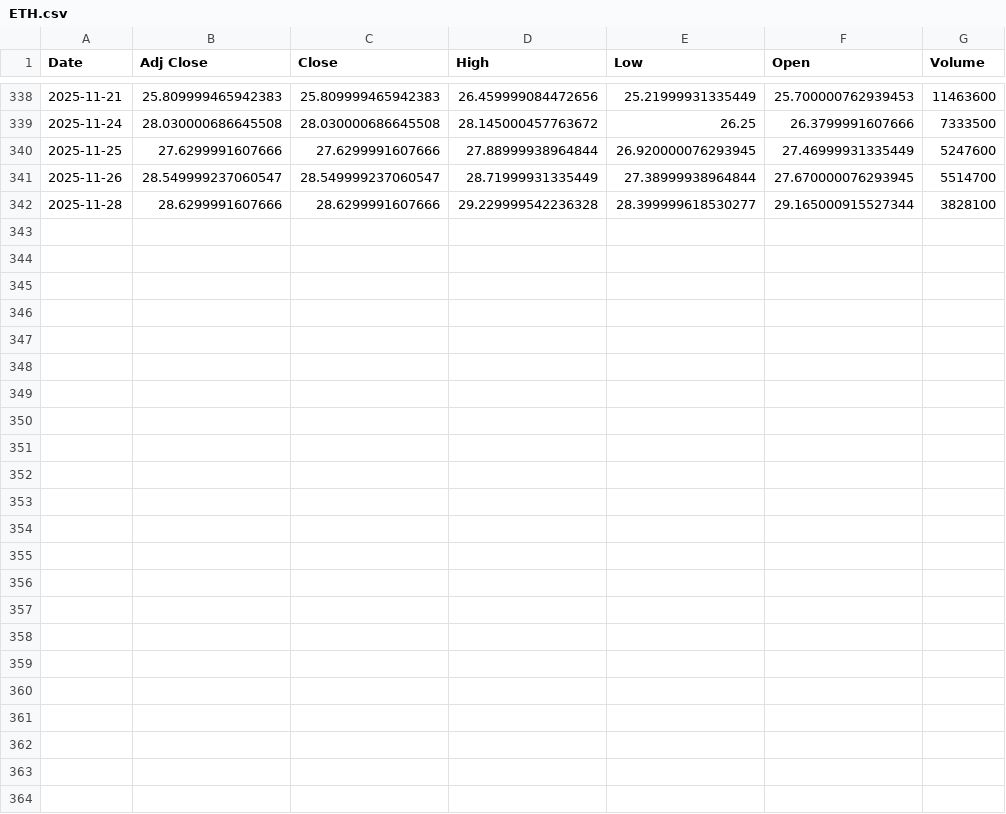
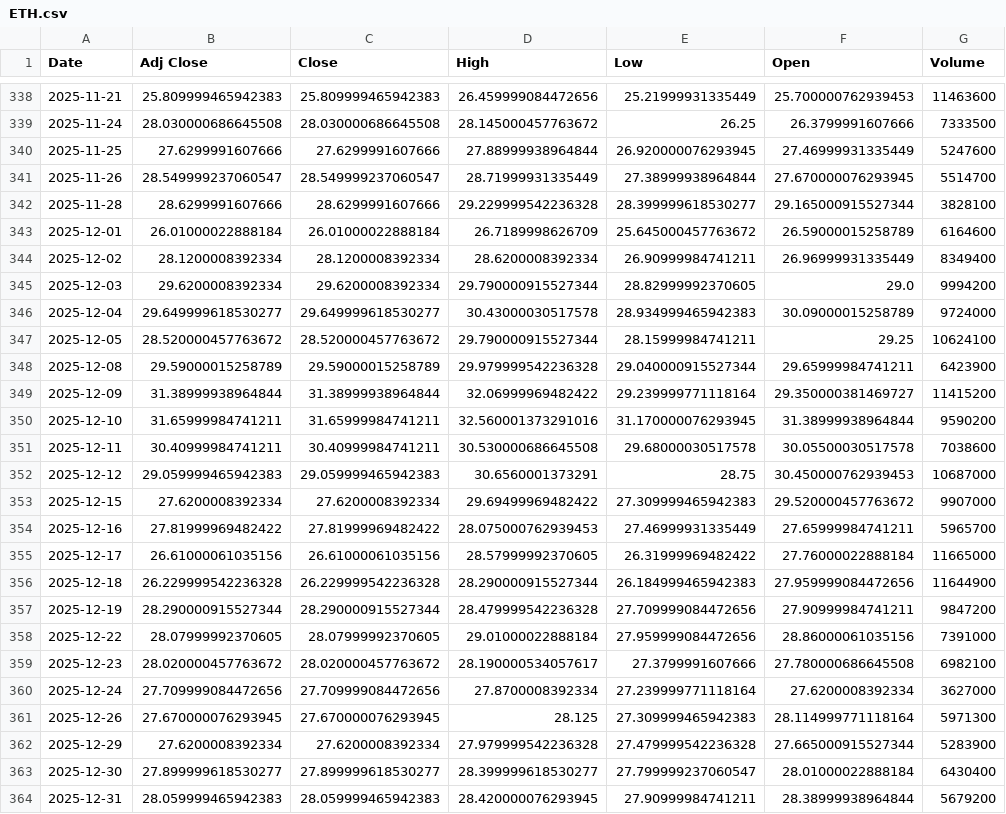
Before and after one commit to AminFiroozi/Trading-Algorithm-Project, a CSV file: tickers/ETH.csv, drawn as a sheet; only a part is shown, gaps mark what is left out; the diff names each change by its address in the sheet, - before the commit and + after, or states it on an @@ line.

```diff
--- a/tickers/ETH.csv
+++ b/tickers/ETH.csv
+row 343: 2025-12-01 | 26.01000022888184 | 26.01000022888184 | 26.7189998626709 | 25.645000457763672 | 26.59000015258789 | 6164600
+row 344: 2025-12-02 | 28.1200008392334 | 28.1200008392334 | 28.6200008392334 | 26.90999984741211 | 26.96999931335449 | 8349400
+row 345: 2025-12-03 | 29.6200008392334 | 29.6200008392334 | 29.790000915527344 | 28.82999992370605 | 29.0 | 9994200
+row 346: 2025-12-04 | 29.649999618530277 | 29.649999618530277 | 30.43000030517578 | 28.934999465942383 | 30.09000015258789 | 9724000
+row 347: 2025-12-05 | 28.520000457763672 | 28.520000457763672 | 29.790000915527344 | 28.15999984741211 | 29.25 | 10624100
+row 348: 2025-12-08 | 29.59000015258789 | 29.59000015258789 | 29.979999542236328 | 29.040000915527344 | 29.65999984741211 | 6423900
+row 349: 2025-12-09 | 31.38999938964844 | 31.38999938964844 | 32.06999969482422 | 29.239999771118164 | 29.350000381469727 | 11415200
+row 350: 2025-12-10 | 31.65999984741211 | 31.65999984741211 | 32.560001373291016 | 31.170000076293945 | 31.38999938964844 | 9590200
+row 351: 2025-12-11 | 30.40999984741211 | 30.40999984741211 | 30.530000686645508 | 29.68000030517578 | 30.05500030517578 | 7038600
+row 352: 2025-12-12 | 29.059999465942383 | 29.059999465942383 | 30.6560001373291 | 28.75 | 30.450000762939453 | 10687000
+row 353: 2025-12-15 | 27.6200008392334 | 27.6200008392334 | 29.69499969482422 | 27.309999465942383 | 29.520000457763672 | 9907000
+row 354: 2025-12-16 | 27.81999969482422 | 27.81999969482422 | 28.075000762939453 | 27.46999931335449 | 27.65999984741211 | 5965700
+row 355: 2025-12-17 | 26.61000061035156 | 26.61000061035156 | 28.57999992370605 | 26.31999969482422 | 27.76000022888184 | 11665000
+row 356: 2025-12-18 | 26.229999542236328 | 26.229999542236328 | 28.290000915527344 | 26.184999465942383 | 27.959999084472656 | 11644900
+row 357: 2025-12-19 | 28.290000915527344 | 28.290000915527344 | 28.479999542236328 | 27.709999084472656 | 27.90999984741211 | 9847200
+row 358: 2025-12-22 | 28.07999992370605 | 28.07999992370605 | 29.01000022888184 | 27.959999084472656 | 28.86000061035156 | 7391000
+row 359: 2025-12-23 | 28.020000457763672 | 28.020000457763672 | 28.190000534057617 | 27.3799991607666 | 27.780000686645508 | 6982100
+row 360: 2025-12-24 | 27.709999084472656 | 27.709999084472656 | 27.8700008392334 | 27.239999771118164 | 27.6200008392334 | 3627000
+row 361: 2025-12-26 | 27.670000076293945 | 27.670000076293945 | 28.125 | 27.309999465942383 | 28.114999771118164 | 5971300
+row 362: 2025-12-29 | 27.6200008392334 | 27.6200008392334 | 27.979999542236328 | 27.479999542236328 | 27.665000915527344 | 5283900
+row 363: 2025-12-30 | 27.899999618530277 | 27.899999618530277 | 28.399999618530277 | 27.799999237060547 | 28.01000022888184 | 6430400
+row 364: 2025-12-31 | 28.059999465942383 | 28.059999465942383 | 28.420000076293945 | 27.90999984741211 | 28.38999938964844 | 5679200
```
Also changed, not shown: tickers/BTC.csv, tickers/NIGHT.csv, 46 other files.
